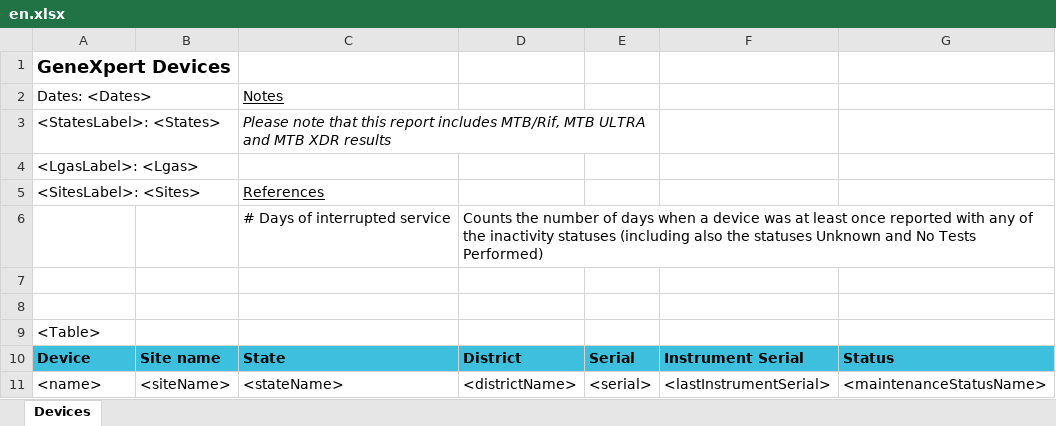
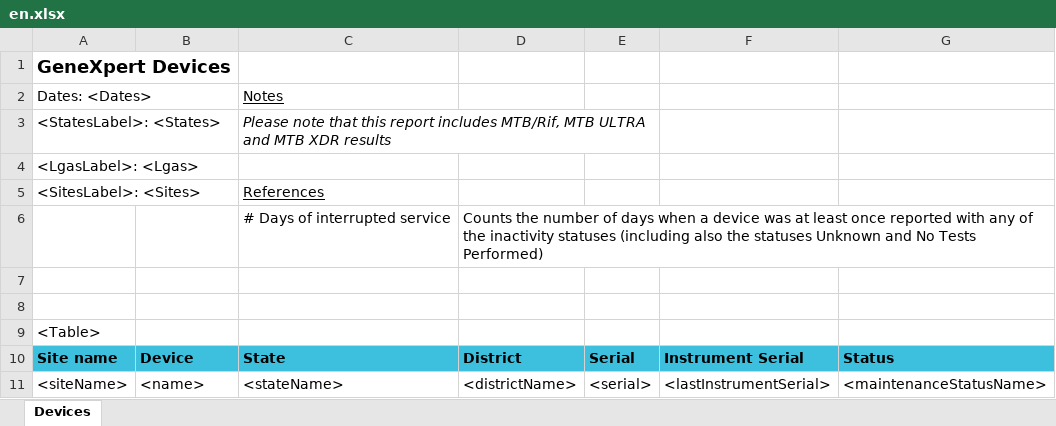
Before and after one commit to RahatSaqib/aspect, an Excel workbook: api/templates/genxpert_tb_workload_report/en.xlsx, sheet Devices, drawn as a sheet; only a part is shown; values as stored, in another font and other column widths than the file's, no borders; the diff names each change by its address in the sheet, - before the commit and + after, or states it on an @@ line.

```diff
--- a/api/templates/genxpert_tb_workload_report/en.xlsx (sheet Devices)
+++ b/api/templates/genxpert_tb_workload_report/en.xlsx (sheet Devices)
-A10: Device
+A10: Site name
-B10: Site name
+B10: Device
-A11: <name>
+A11: <siteName>
-B11: <siteName>
+B11: <name>
```
Also changed, not shown: api/templates/device_activity/en.xlsx, api/templates/device_activity/fr.xlsx, 5 other files.
